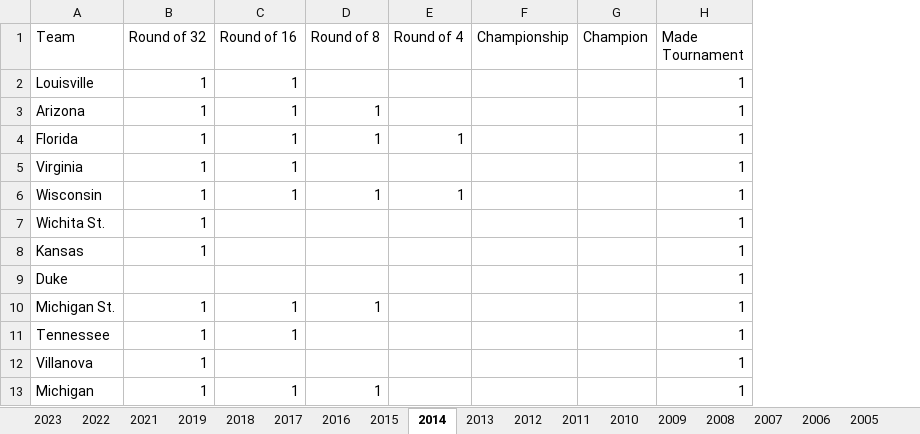
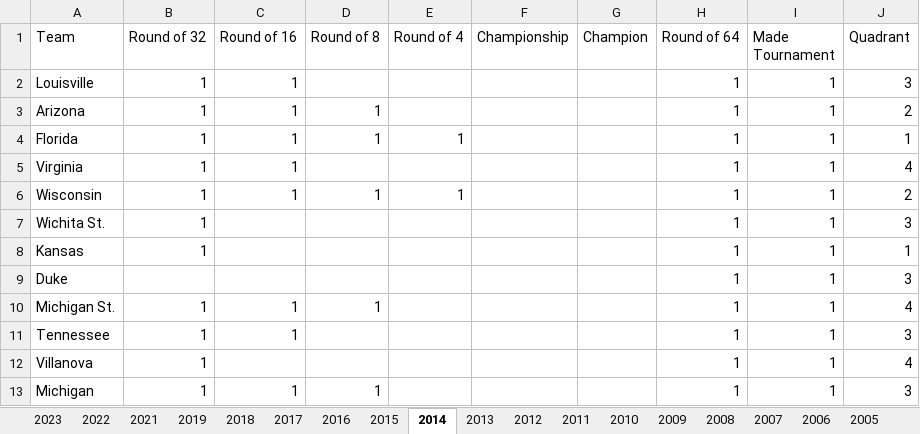
Before and after one commit to kevinlpate/March-Madness-Project, an Excel workbook: Binary Tourney Results.xlsx, sheet 2014, drawn as a sheet; only a part is shown; values as stored, in another font and other column widths than the file's, no borders; charts and pictures not drawn; the diff names each change by its address in the sheet, - before the commit and + after, or states it on an @@ line.

```diff
--- a/Binary Tourney Results.xlsx (sheet 2014)
+++ b/Binary Tourney Results.xlsx (sheet 2014)
+column H (Round of 64), rows 2-13: all 1
+column J (Quadrant), rows 2-13: 3 | 2 | 1 | 4 | 2 | 3 | 1 | 3 | 4 | 3 | 4 | 3
```
Also changed, not shown: sheet 2023, sheet 2017, sheet 2015, sheet 2022, sheet 2011, sheet 2021, 14 more sheets, charts or pictures, Sagarin Ratings.xlsx, Sonny Moore Rankings.xlsx, 2 other files.
